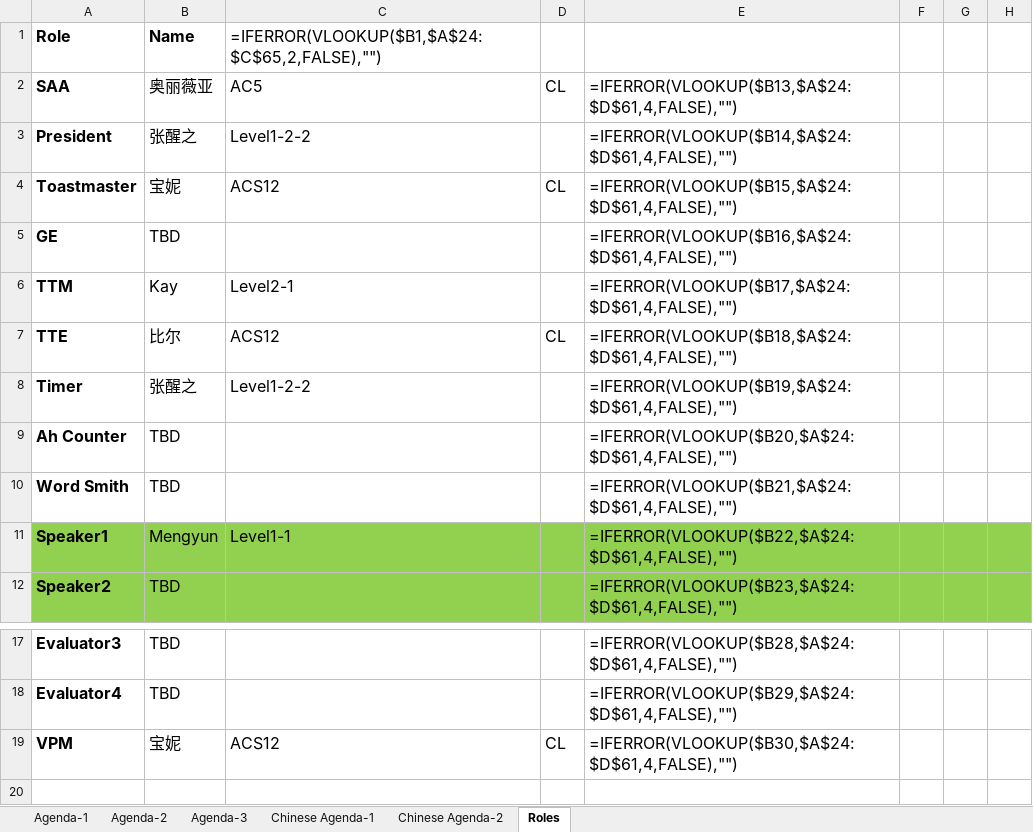
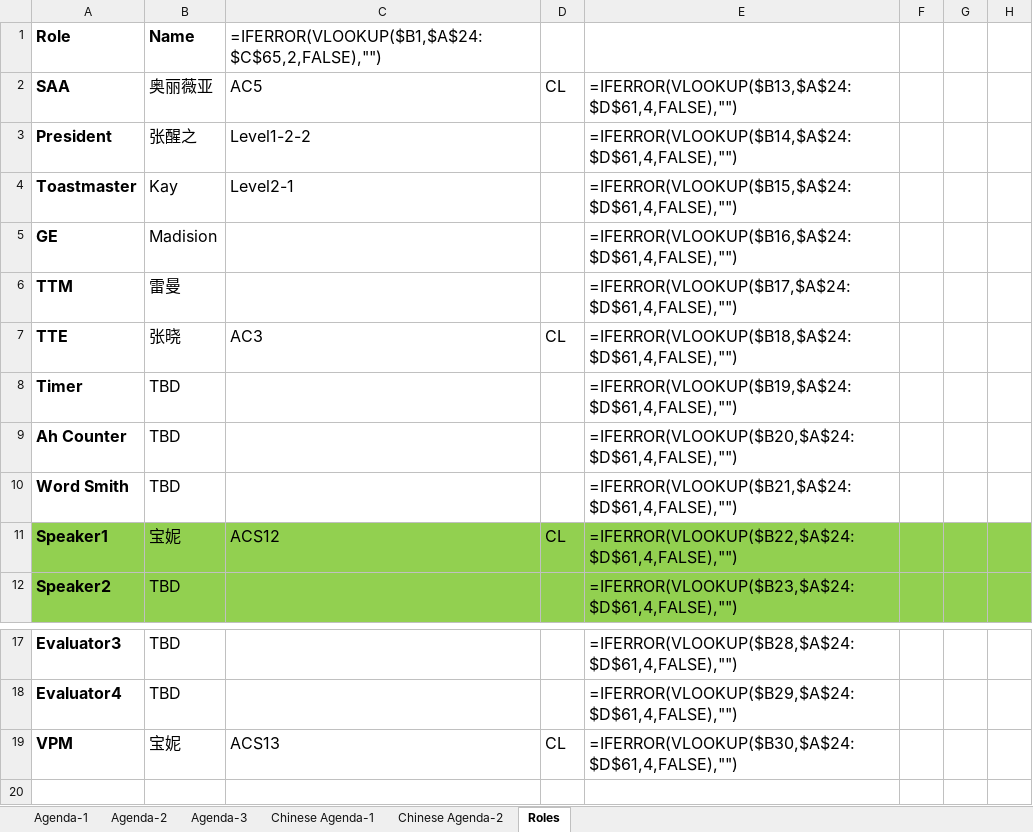
Before and after one commit to elliotzh/ms-toastmaster, an Excel workbook: agenda_generator/output/agenda.xlsx, sheet Roles, drawn as a sheet; only a part is shown, gaps mark what is left out; values as stored, in another font and other column widths than the file's, no borders; formulas without a stored value are shown as written; the diff names each change by its address in the sheet, - before the commit and + after, or states it on an @@ line.

```diff
--- a/agenda_generator/output/agenda.xlsx (sheet Roles)
+++ b/agenda_generator/output/agenda.xlsx (sheet Roles)
-B4: 宝妮
+B4: Kay
-C4: ACS12
+C4: Level2-1
-D4: CL
+D4: (empty)
-B5: TBD
+B5: Madision
-B6: Kay
+B6: 雷曼
-C6: Level2-1
+C6: (empty)
-B7: 比尔
+B7: 张晓
-C7: ACS12
+C7: AC3
-B8: 张醒之
+B8: TBD
-C8: Level1-2-2
+C8: (empty)
-B11: Mengyun
+B11: 宝妮
-C11: Level1-1
+C11: ACS12
-D11: (empty)
+D11: CL
-C19: ACS12
+C19: ACS13
```
Also changed, not shown: sheet Chinese Agenda-1, 2 other files.
